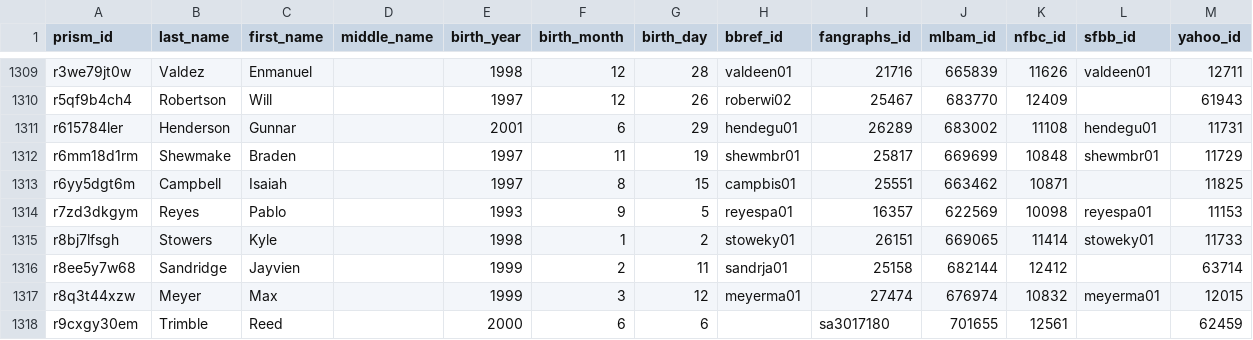
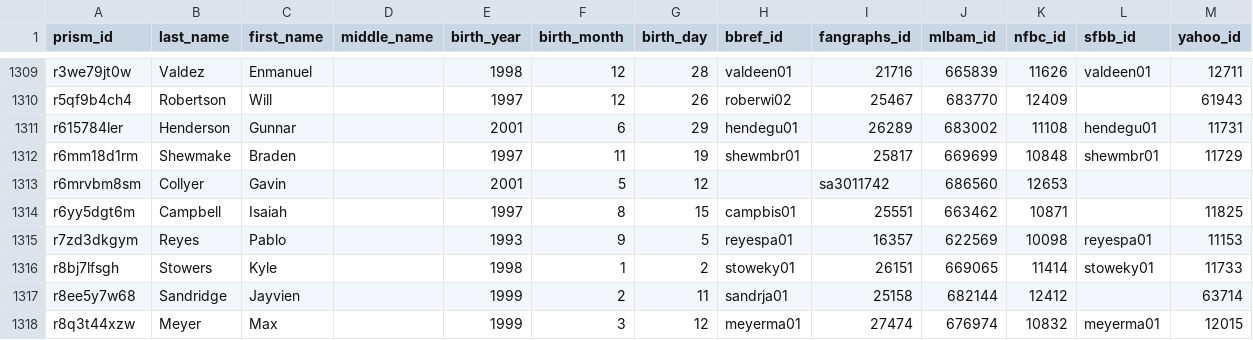
Before and after one commit to StatsVine/prism-crosswalk, a CSV file: exports/mlb/players/full/players.csv, drawn as a sheet; only a part is shown, gaps mark what is left out; the shorter side is filled out with more unchanged rows; the diff names each change by its address in the sheet, - before the commit and + after, or states it on an @@ line.

```diff
--- a/exports/mlb/players/full/players.csv
+++ b/exports/mlb/players/full/players.csv
+row 1313: r6mrvbm8sm | Collyer | Gavin |  | 2001 | 5 | 12 |  | sa3011742 | 686560 | 12653
```
Also changed, not shown: exports/mlb/players/ids/players.csv, 46 other files.
